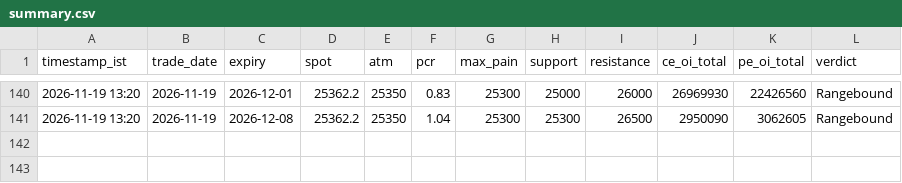
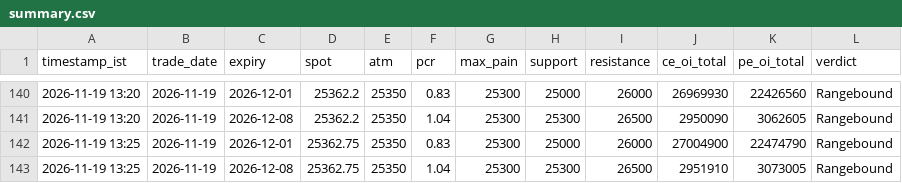
Before and after one commit to ddtambe/Nifty50_Options, a CSV file: data/2026-11-19/summary.csv, drawn as a sheet; only a part is shown, gaps mark what is left out.

```diff
--- a/data/2026-11-19/summary.csv
+++ b/data/2026-11-19/summary.csv
@@ -141 +141,3 @@ timestamp_ist,trade_date,expiry,spot,atm,pcr,max_pain,support,resistance,ce_oi_t
 2026-11-19 13:20,2026-11-19,2026-12-08,25362.2,25350,1.04,25300,25300,26500,2950090,3062605,Rangebound
+2026-11-19 13:25,2026-11-19,2026-12-01,25362.75,25350,0.83,25300,25000,26000,27004900,22474790,Rangebound
+2026-11-19 13:25,2026-11-19,2026-12-08,25362.75,25350,1.04,25300,25300,26500,2951910,3073005,Rangebound
```
Also changed, not shown: data/2026-11-19/2026-12-01_buildup.csv, data/2026-11-19/2026-12-01_raw.csv, 4 other files.
